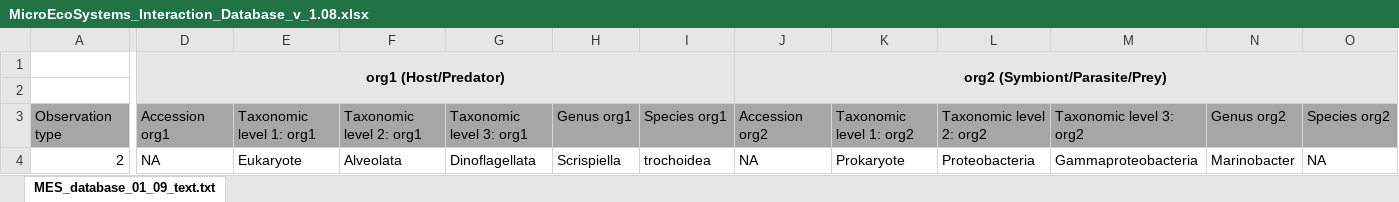
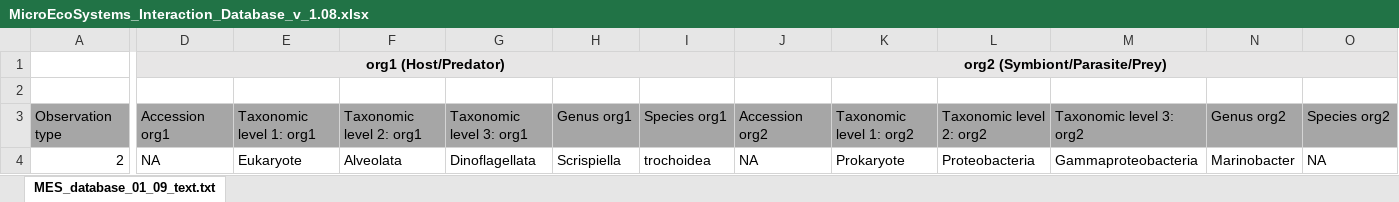
Before and after one commit to ramalok/PIDA, an Excel workbook: MicroEcoSystems_Interaction_Database_v_1.08.xlsx, sheet MES_database_01_09_text.txt, drawn as a sheet; only a part is shown, gaps mark what is left out; values as stored, in another font and other column widths than the file's, no borders; the diff names each change by its address in the sheet, - before the commit and + after, or states it on an @@ line.

Commit message:
Replace MicroEcoSystems_Interaction_Database_v_1.08.xlsx

```diff
--- a/MicroEcoSystems_Interaction_Database_v_1.08.xlsx (sheet MES_database_01_09_text.txt)
+++ b/MicroEcoSystems_Interaction_Database_v_1.08.xlsx (sheet MES_database_01_09_text.txt)
-D1:I2 merged
+D1:I1 merged
-J1:O2 merged
+J1:O1 merged
-D2:O2 fill: #E7E6E6
+D2:O2 fill: none
```
